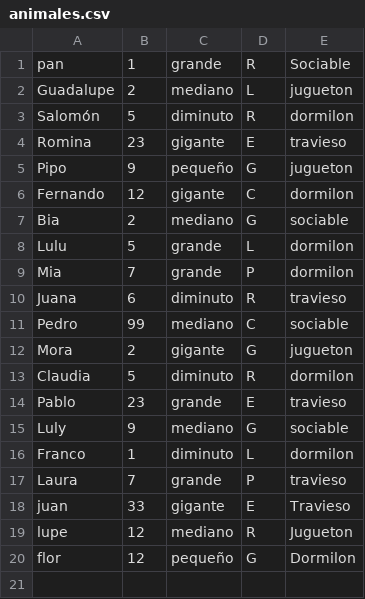
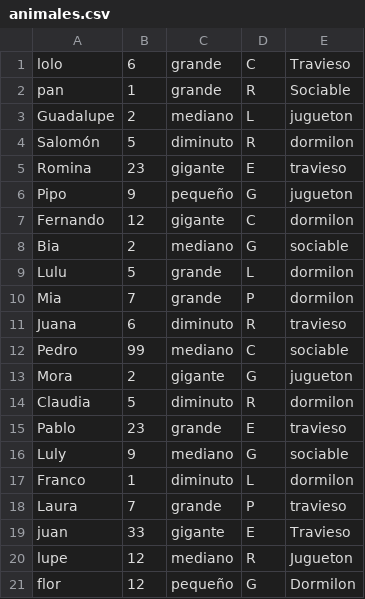
Before and after one commit to CharoLertora/TP2-Cola2-AlgoritmosII, a CSV file: animales.csv, drawn as a sheet; the diff names each change by its address in the sheet, - before the commit and + after, or states it on an @@ line.

```diff
--- a/animales.csv
+++ b/animales.csv
+row 1: lolo | 6 | grande | C | Travieso
```
Also changed, not shown: 16 other files.
